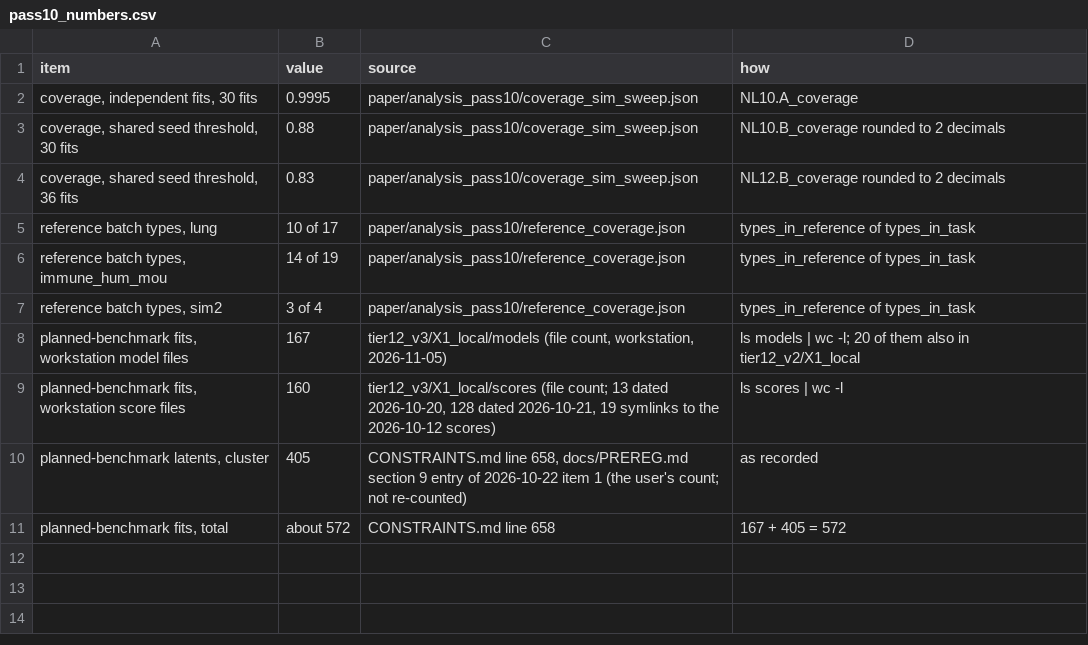
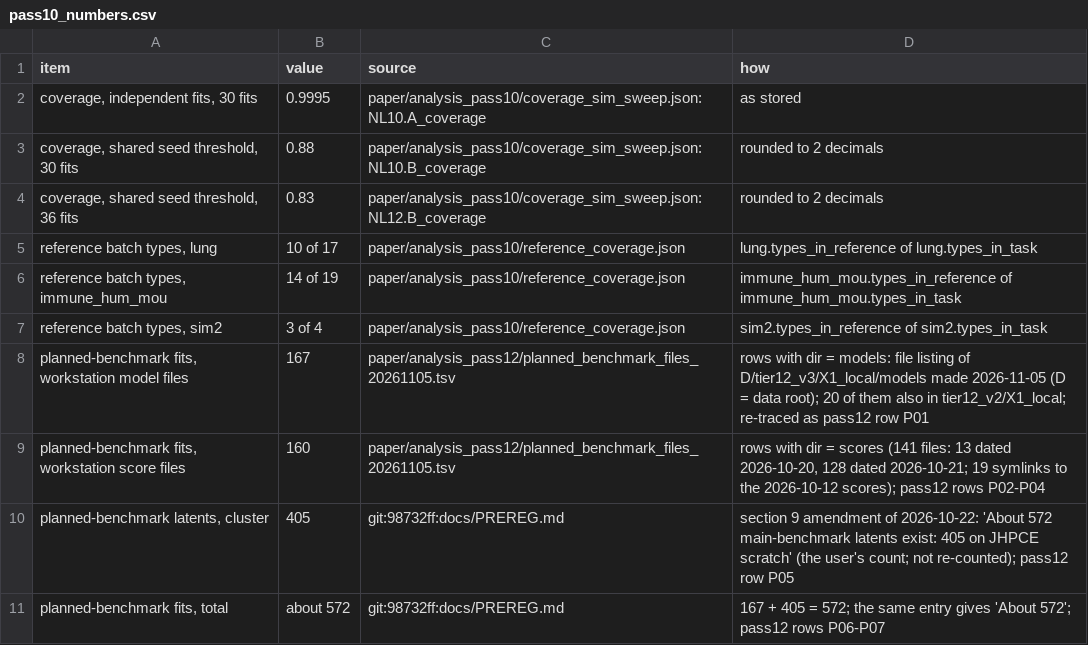
Before and after one commit to kreid415/wasserstein-critic-deconfounding, a CSV file: paper/pass10_numbers.csv, drawn as a sheet.

Commit message:
Pass 12: rigour-review fixes (tracked id P12): reviewer response R2.3 reference coverage, nominal collapse intervals and illustrative coverage simulation in Supplementary Note 7, sign-flip dependence note plus per-task sensitivity placeholder, Conclusions as observations with optimism and label-use caveats, collapse denominators 30/33/36, no supplement citation, table numbers by label (number 2 left free), number ledger for every abstract number with paper/tools/check_ledger.py
Edits by paper/tools/pass12_edits.py; numbers in paper/pass12_numbers.csv; change log paper/pass12_changelog.md.
Ledger check: pass7 191 re-read/65 path-only, pass9 80/435, pass10 3/7, pass11 10/0, pass12 90/0, 0 failures.
check_tests.py --base origin/paper --src paper/tools: 38 passed, OK.
Build (doc-build-gate, zip extracted into an empty dir): tectonic, 31 pages, 6 of 6 figures, no failing warning class
(2 underfull boxes reported), source sha256 efa17e778a04; ink check flags the page-number footer (17 pt) and the existing
\todo margin note on page 4 only.

```diff
--- a/paper/pass10_numbers.csv
+++ b/paper/pass10_numbers.csv
@@ -1,11 +1,11 @@
 item,value,source,how
-"coverage, independent fits, 30 fits",0.9995,paper/analysis_pass10/coverage_sim_sweep.json,NL10.A_coverage
-"coverage, shared seed threshold, 30 fits",0.88,paper/analysis_pass10/coverage_sim_sweep.json,NL10.B_coverage rounded to 2 decimals
-"coverage, shared seed threshold, 36 fits",0.83,paper/analysis_pass10/coverage_sim_sweep.json,NL12.B_coverage rounded to 2 decimals
-"reference batch types, lung",10 of 17,paper/analysis_pass10/reference_coverage.json,types_in_reference of types_in_task
-"reference batch types, immune_hum_mou",14 of 19,paper/analysis_pass10/reference_coverage.json,types_in_reference of types_in_task
-"reference batch types, sim2",3 of 4,paper/analysis_pass10/reference_coverage.json,types_in_reference of types_in_task
-"planned-benchmark fits, workstation model files",167,"tier12_v3/X1_local/models (file count, workstation, 2026-11-05)",ls models | wc -l; 20 of them also in tier12_v2/X1_local
-"planned-benchmark fits, workstation score files",160,"tier12_v3/X1_local/scores (file count; 13 dated 2026-10-20, 128 dated 2026-10-21, 19 symlinks to the 2026-10-12 scores)",ls scores | wc -l
-"planned-benchmark latents, cluster",405,"CONSTRAINTS.md line 658, docs/PREREG.md section 9 entry of 2026-10-22 item 1 (the user's count; not re-counted)",as recorded
-"planned-benchmark fits, total",about 572,CONSTRAINTS.md line 658,167 + 405 = 572
+"coverage, independent fits, 30 fits",0.9995,paper/analysis_pass10/coverage_sim_sweep.json:NL10.A_coverage,as stored
+"coverage, shared seed threshold, 30 fits",0.88,paper/analysis_pass10/coverage_sim_sweep.json:NL10.B_coverage,rounded to 2 decimals
+"coverage, shared seed threshold, 36 fits",0.83,paper/analysis_pass10/coverage_sim_sweep.json:NL12.B_coverage,rounded to 2 decimals
+"reference batch types, lung",10 of 17,paper/analysis_pass10/reference_coverage.json,lung.types_in_reference of lung.types_in_task
+"reference batch types, immune_hum_mou",14 of 19,paper/analysis_pass10/reference_coverage.json,immune_hum_mou.types_in_reference of immune_hum_mou.types_in_task
+"reference batch types, sim2",3 of 4,paper/analysis_pass10/reference_coverage.json,sim2.types_in_reference of sim2.types_in_task
+"planned-benchmark fits, workstation model files",167,paper/analysis_pass12/planned_benchmark_files_20261105.tsv,rows with dir = models: file listing of D/tier12_v3/X1_local/models made 2026-11-05 (D = data root); 20 of them also in tier12_v2/X1_local; re-traced as pass12 row P01
+"planned-benchmark fits, workstation score files",160,paper/analysis_pass12/planned_benchmark_files_20261105.tsv,"rows with dir = scores (141 files: 13 dated 2026-10-20, 128 dated 2026-10-21; 19 symlinks to the 2026-10-12 scores); pass12 rows P02-P04"
+"planned-benchmark latents, cluster",405,git:98732ff:docs/PREREG.md,section 9 amendment of 2026-10-22: 'About 572 main-benchmark latents exist: 405 on JHPCE scratch' (the user's count; not re-counted); pass12 row P05
+"planned-benchmark fits, total",about 572,git:98732ff:docs/PREREG.md,167 + 405 = 572; the same entry gives 'About 572'; pass12 rows P06-P07
```
Also changed, not shown: paper/pass11_numbers.csv, paper/pass9_numbers.csv, 12 other files.
